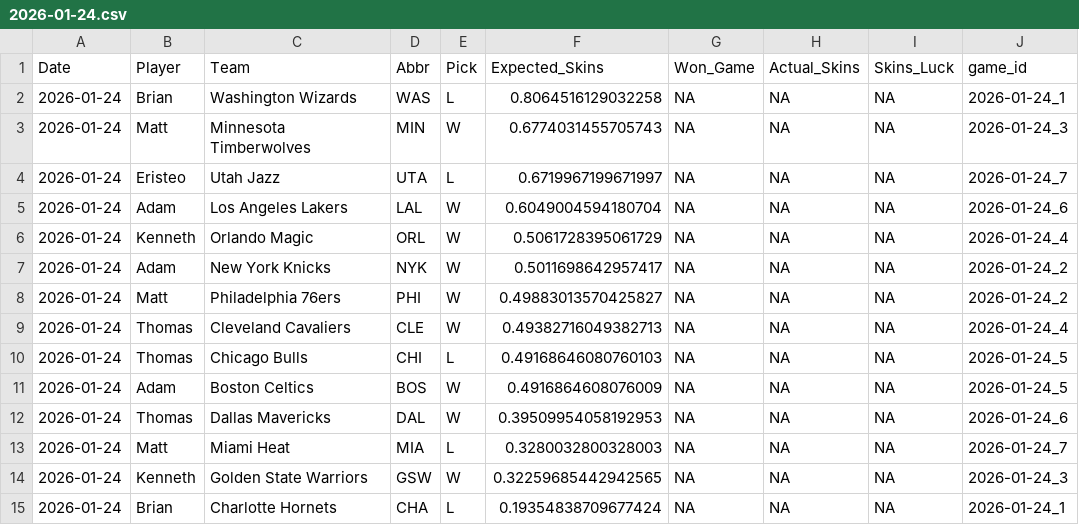
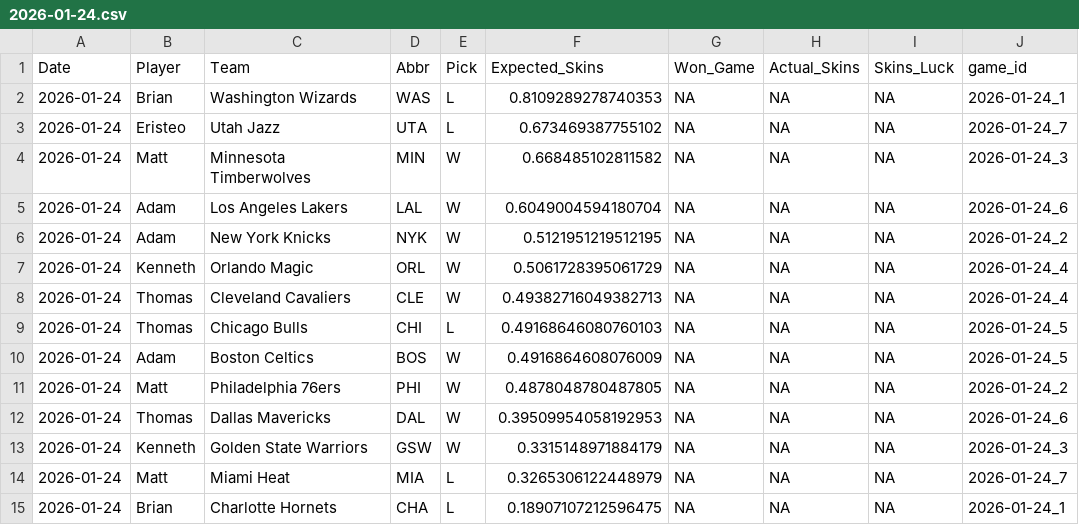
Before and after one commit to ejperez2/Daily-Skins-Matchups, a CSV file: skins_history/2026-01-24.csv, drawn as a sheet.

```diff
--- a/skins_history/2026-01-24.csv
+++ b/skins_history/2026-01-24.csv
@@ -1,9 +1,8 @@
 Date,Player,Team,Abbr,Pick,Expected_Skins,Won_Game,Actual_Skins,Skins_Luck,game_id
-2026-01-24,Brian,Washington Wizards,WAS,L,0.8064516129032258,NA,NA,NA,2026-01-24_1
-2026-01-24,Matt,Minnesota Timberwolves,MIN,W,0.6774031455705743,NA,NA,NA,2026-01-24_3
-2026-01-24,Eristeo,Utah Jazz,UTA,L,0.6719967199671997,NA,NA,NA,2026-01-24_7
+2026-01-24,Brian,Washington Wizards,WAS,L,0.8109289278740353,NA,NA,NA,2026-01-24_1
+2026-01-24,Eristeo,Utah Jazz,UTA,L,0.673469387755102,NA,NA,NA,2026-01-24_7
+2026-01-24,Matt,Minnesota Timberwolves,MIN,W,0.668485102811582,NA,NA,NA,2026-01-24_3
 2026-01-24,Adam,Los Angeles Lakers,LAL,W,0.6049004594180704,NA,NA,NA,2026-01-24_6
+2026-01-24,Adam,New York Knicks,NYK,W,0.5121951219512195,NA,NA,NA,2026-01-24_2
 2026-01-24,Kenneth,Orlando Magic,ORL,W,0.5061728395061729,NA,NA,NA,2026-01-24_4
-2026-01-24,Adam,New York Knicks,NYK,W,0.5011698642957417,NA,NA,NA,2026-01-24_2
-2026-01-24,Matt,Philadelphia 76ers,PHI,W,0.49883013570425827,NA,NA,NA,2026-01-24_2
 2026-01-24,Thomas,Cleveland Cavaliers,CLE,W,0.49382716049382713,NA,NA,NA,2026-01-24_4
@@ -11,5 +10,6 @@ Date,Player,Team,Abbr,Pick,Expected_Skins,Won_Game,Actual_Skins,Skins_Luck,game_
 2026-01-24,Adam,Boston Celtics,BOS,W,0.4916864608076009,NA,NA,NA,2026-01-24_5
+2026-01-24,Matt,Philadelphia 76ers,PHI,W,0.4878048780487805,NA,NA,NA,2026-01-24_2
 2026-01-24,Thomas,Dallas Mavericks,DAL,W,0.39509954058192953,NA,NA,NA,2026-01-24_6
-2026-01-24,Matt,Miami Heat,MIA,L,0.3280032800328003,NA,NA,NA,2026-01-24_7
-2026-01-24,Kenneth,Golden State Warriors,GSW,W,0.32259685442942565,NA,NA,NA,2026-01-24_3
-2026-01-24,Brian,Charlotte Hornets,CHA,L,0.19354838709677424,NA,NA,NA,2026-01-24_1
+2026-01-24,Kenneth,Golden State Warriors,GSW,W,0.3315148971884179,NA,NA,NA,2026-01-24_3
+2026-01-24,Matt,Miami Heat,MIA,L,0.3265306122448979,NA,NA,NA,2026-01-24_7
+2026-01-24,Brian,Charlotte Hornets,CHA,L,0.18907107212596475,NA,NA,NA,2026-01-24_1
```
